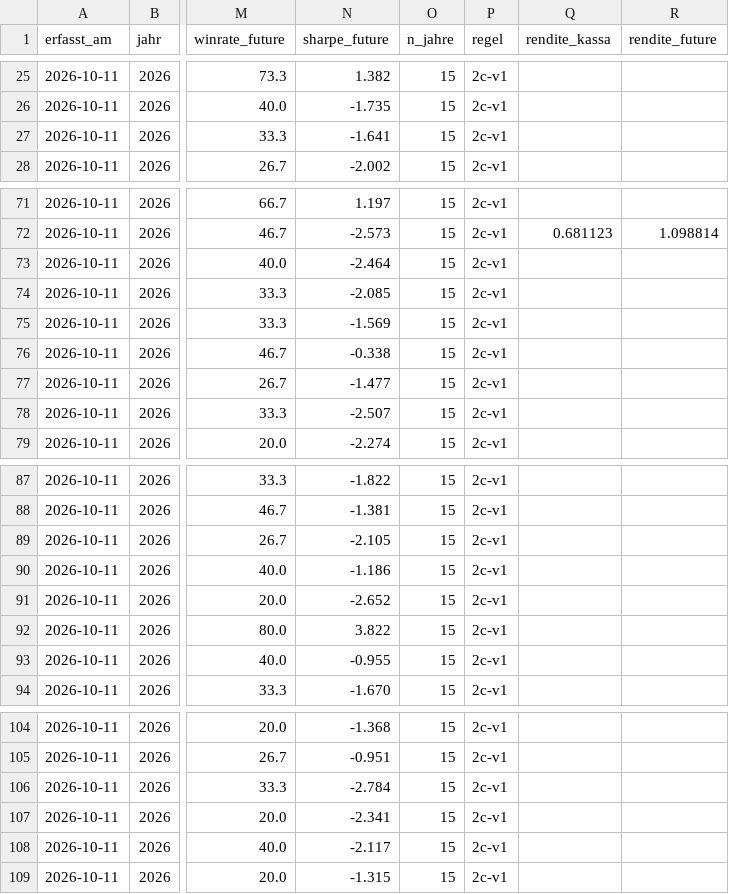
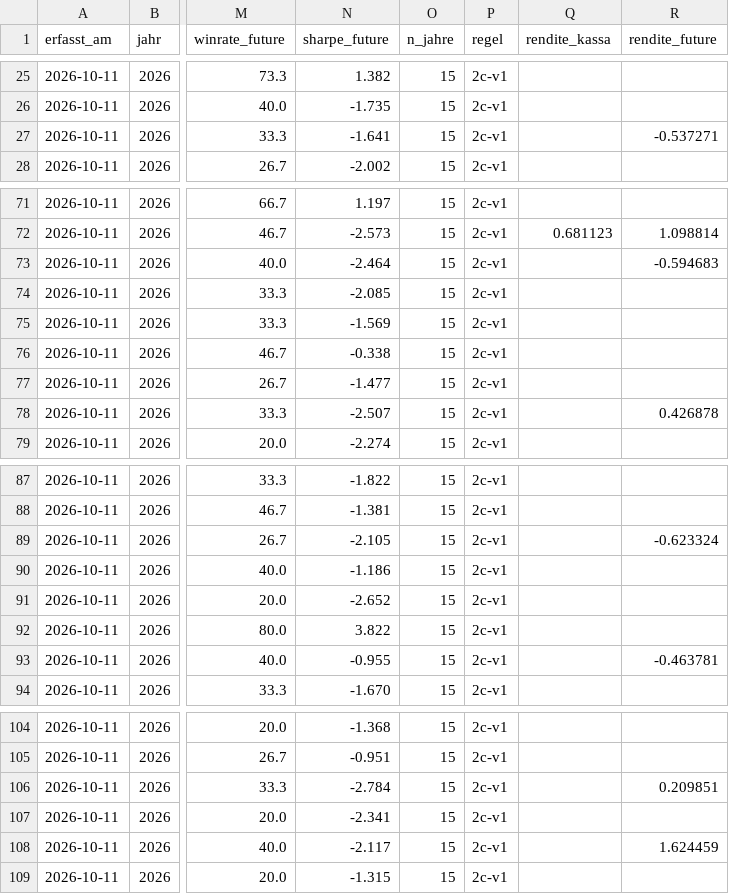
Before and after one commit to fynnluckas-source/trading-dashboard, a CSV file: daten/vorwaertstest.csv, drawn as a sheet; only a part is shown, gaps mark what is left out; the diff covers the shown part only; the diff names each change by its address in the sheet, - before the commit and + after, or states it on an @@ line.

```diff
--- a/daten/vorwaertstest.csv
+++ b/daten/vorwaertstest.csv
-R27 (rendite_future): (empty)
+R27 (rendite_future): -0.537271
-R73 (rendite_future): (empty)
+R73 (rendite_future): -0.594683
-R78 (rendite_future): (empty)
+R78 (rendite_future): 0.426878
-R89 (rendite_future): (empty)
+R89 (rendite_future): -0.623324
-R93 (rendite_future): (empty)
+R93 (rendite_future): -0.463781
-R106 (rendite_future): (empty)
+R106 (rendite_future): 0.209851
-R108 (rendite_future): (empty)
+R108 (rendite_future): 1.624459
```
Also changed, not shown: 10 added rows and 5 edited cells elsewhere in this file, daten/kurse_future_tag.csv, daten/kurse_tag.csv, 2 other files.
